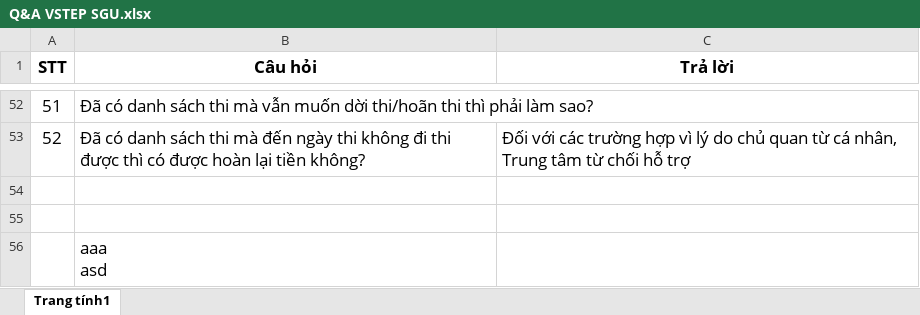
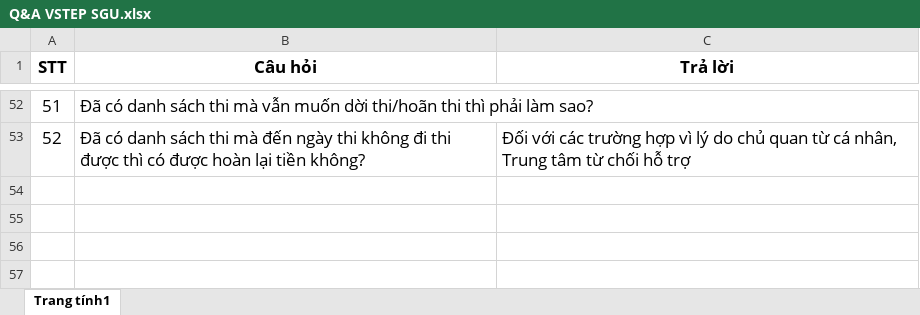
Before and after one commit to NhanHoPeter217/rasa-my-first-model, an Excel workbook: teacher assets/Q&A VSTEP SGU.xlsx, sheet Trang tính1, drawn as a sheet; only a part is shown, gaps mark what is left out; values as stored, in another font and other column widths than the file's, no borders; ↵ is a line break in a cell; the diff names each change by its address in the sheet, - before the commit and + after, or states it on an @@ line.

Commit message:
merge with main, improve intents training data

```diff
--- a/teacher assets/Q&A VSTEP SGU.xlsx (sheet Trang tính1)
+++ b/teacher assets/Q&A VSTEP SGU.xlsx (sheet Trang tính1)
-row 54: (empty)
-row 55: (empty)
-row 56:  | aaa ↵ asd
```
Also changed, not shown: 4 other files.
